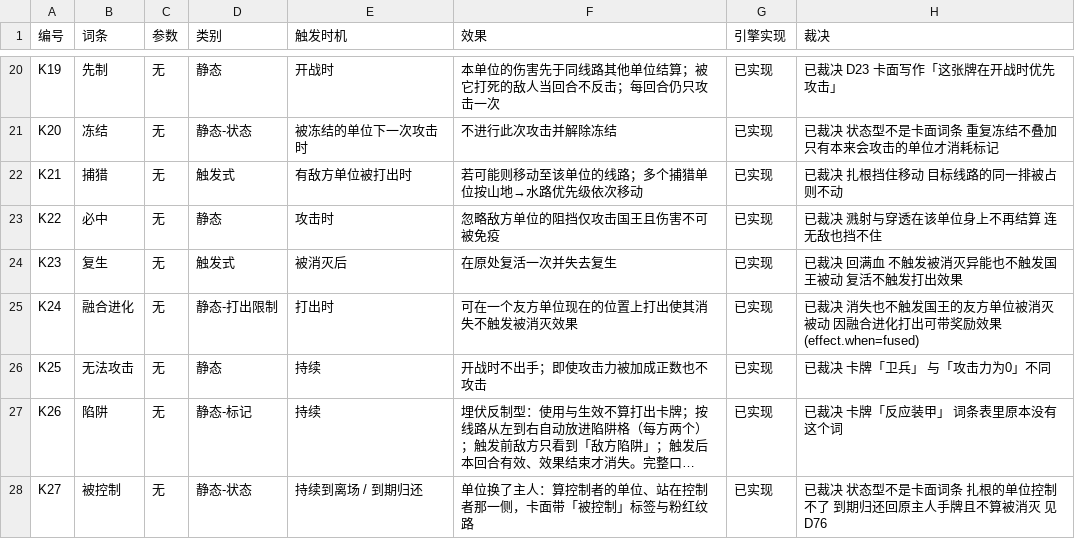
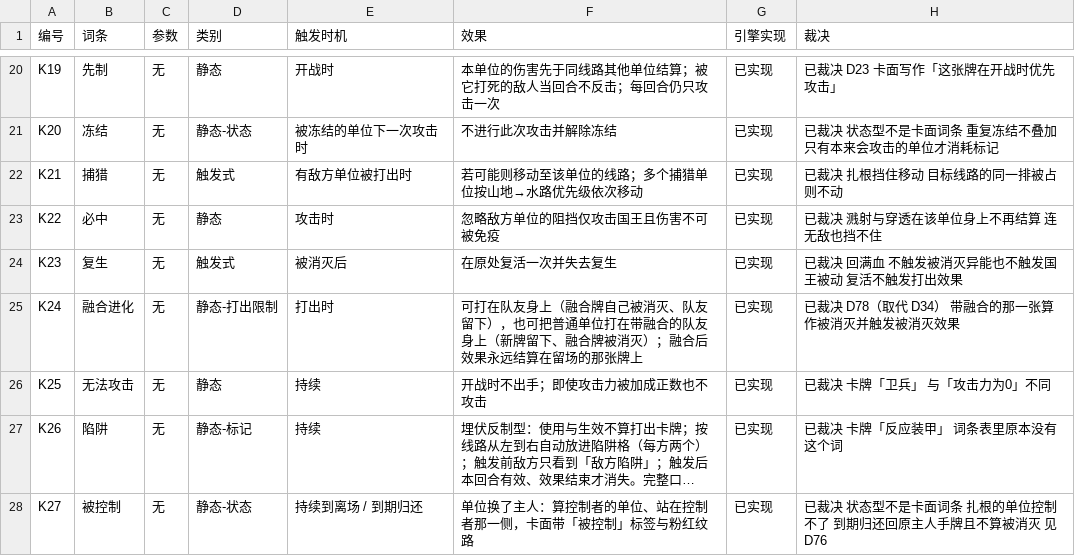
Before and after one commit to 0Estee/ka_pai, a CSV file: data/词条表.csv, drawn as a sheet; only a part is shown, gaps mark what is left out; long unchanged cells end in ….

```diff
--- a/data/词条表.csv
+++ b/data/词条表.csv
@@ -24,3 +24,3 @@ K22,必中,无,静态,攻击时,忽略敌方单位的阻挡仅攻击国王且伤
 K23,复生,无,触发式,被消灭后,在原处复活一次并失去复生,已实现,已裁决 回满血 不触发被消灭异能也不触发国王被动 复活不触发打出效果
-K24,融合进化,无,静态-打出限制,打出时,可在一个友方单位现在的位置上打出使其消失不触发被消灭效果,已实现,已裁决 消失也不触发国王的友方单位被消灭被动 因融合进化打出可带奖励效果(effect.when=fused)
+K24,融合进化,无,静态-打出限制,打出时,可打在队友身上（融合牌自己被消灭、队友留下），也可把普通单位打在带融合的队友身上（新牌留下、融合牌被消灭）；融合后效果永远结算在留场的那张牌上,已实现,已裁决 D78（取代 D34） 带融合的那一张算作被消灭并触发被消灭效果
 K25,无法攻击,无,静态,持续,开战时不出手；即使攻击力被加成正数也不攻击,已实现,已裁决 卡牌「卫兵」 与「攻击力为0」不同
```
Also changed, not shown: data/卡牌表.csv, 11 other files.
